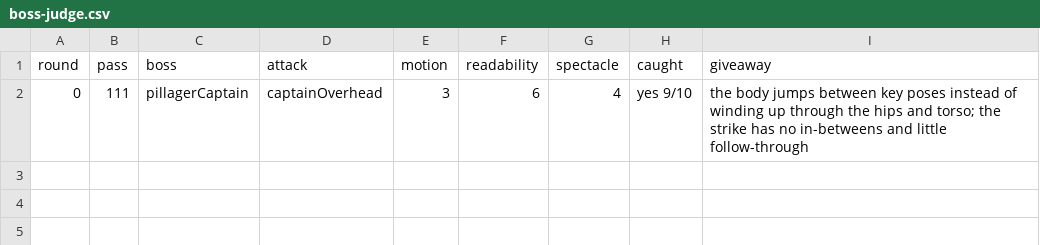
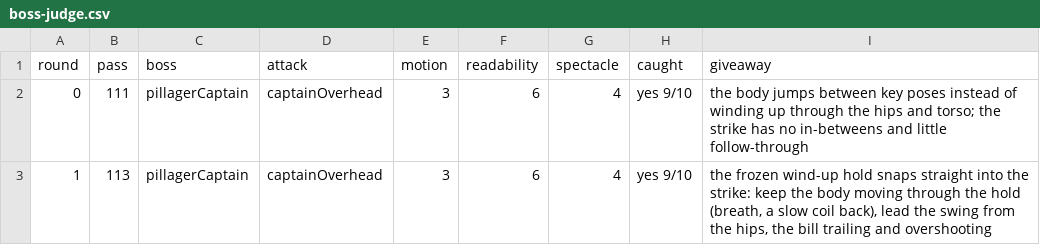
Before and after one commit to aleixribera/3d-souls-low, a CSV file: docs/scorecard/boss-judge.csv, drawn as a sheet; the diff names each change by its address in the sheet, - before the commit and + after, or states it on an @@ line.

```diff
--- a/docs/scorecard/boss-judge.csv
+++ b/docs/scorecard/boss-judge.csv
+row 3: 1 | 113 | pillagerCaptain | captainOverhead | 3 | 6 | 4 | yes 9/10 | the frozen wind-up hold snaps straight into the strike: keep the body moving through the hold (breath, a slow coil back), lead the swing from the hips, the bill trailing and overshooting
```
Also changed, not shown: 12 other files.
